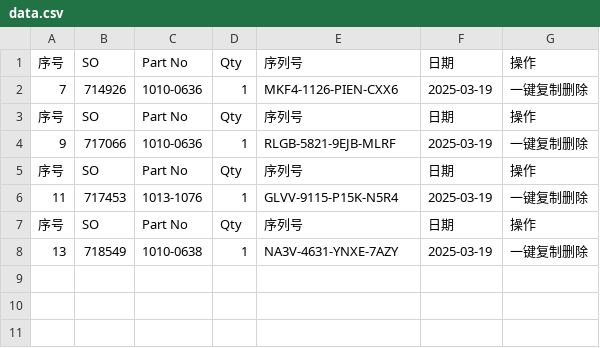
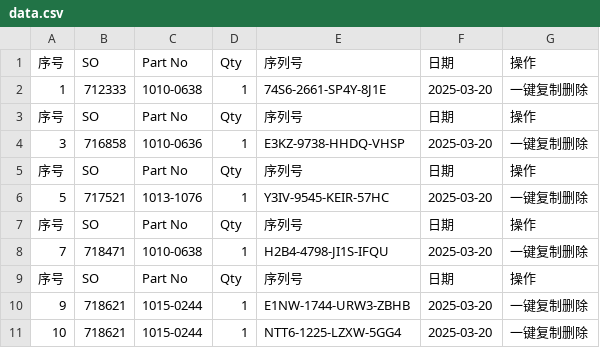
Before and after one commit to Ricky-cloud-star/Zenactcod, a CSV file: data/data.csv, drawn as a sheet.

Commit message:
Update data

```diff
--- a/data/data.csv
+++ b/data/data.csv
@@ -1,8 +1,11 @@
 序号,SO,Part No,Qty,序列号,日期,操作
-7,714926,1010-0636,1,MKF4-1126-PIEN-CXX6,2025-03-19,一键复制删除
+1,712333,1010-0638,1,74S6-2661-SP4Y-8J1E,2025-03-20,一键复制删除
 序号,SO,Part No,Qty,序列号,日期,操作
-9,717066,1010-0636,1,RLGB-5821-9EJB-MLRF,2025-03-19,一键复制删除
+3,716858,1010-0636,1,E3KZ-9738-HHDQ-VHSP,2025-03-20,一键复制删除
 序号,SO,Part No,Qty,序列号,日期,操作
-11,717453,1013-1076,1,GLVV-9115-P15K-N5R4,2025-03-19,一键复制删除
+5,717521,1013-1076,1,Y3IV-9545-KEIR-57HC,2025-03-20,一键复制删除
 序号,SO,Part No,Qty,序列号,日期,操作
-13,718549,1010-0638,1,NA3V-4631-YNXE-7AZY,2025-03-19,一键复制删除
+7,718471,1010-0638,1,H2B4-4798-JI1S-IFQU,2025-03-20,一键复制删除
+序号,SO,Part No,Qty,序列号,日期,操作
+9,718621,1015-0244,1,E1NW-1744-URW3-ZBHB,2025-03-20,一键复制删除
+10,718621,1015-0244,1,NTT6-1225-LZXW-5GG4,2025-03-20,一键复制删除
```
